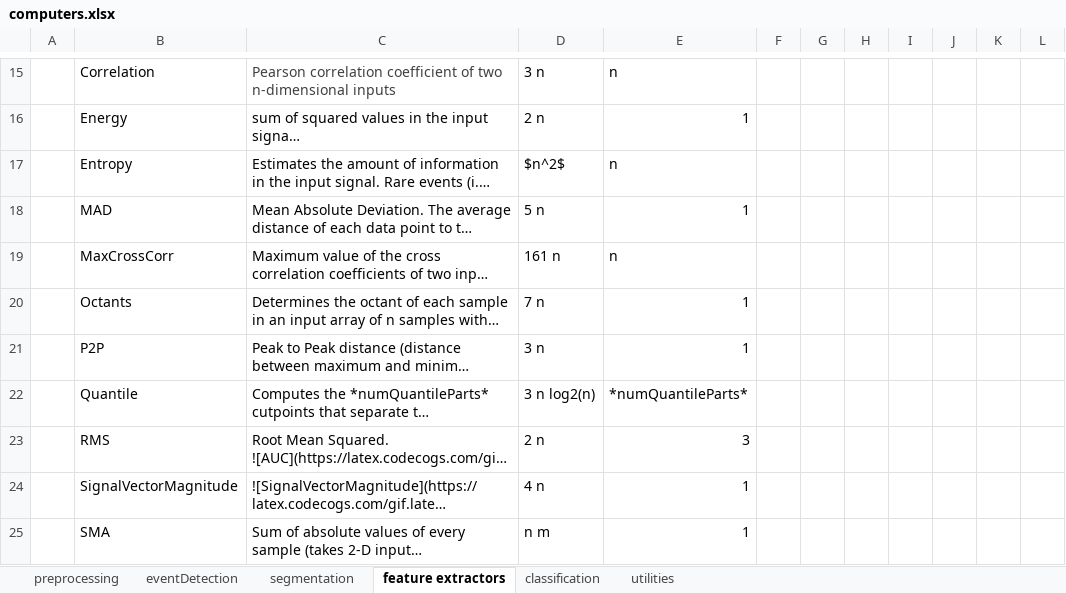
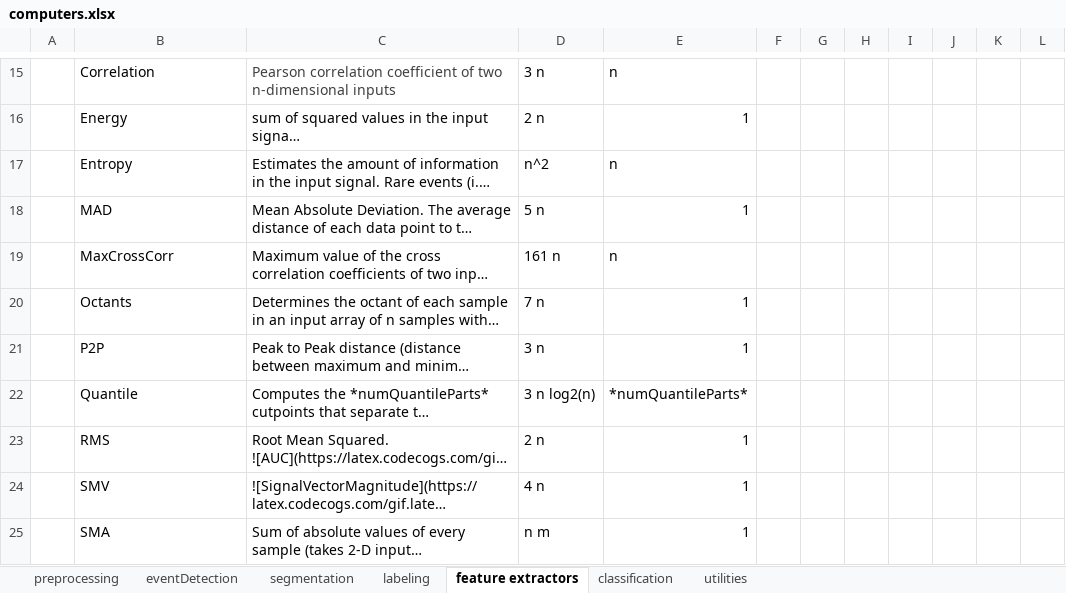
Before and after one commit to avenix/WDK, an Excel workbook: doc/computers.xlsx, sheet feature extractors, drawn as a sheet; only a part is shown, gaps mark what is left out; long unchanged cells end in …; values as stored, in another font and other column widths than the file's, no borders; the diff names each change by its address in the sheet, - before the commit and + after, or states it on an @@ line.

```diff
--- a/doc/computers.xlsx (sheet feature extractors)
+++ b/doc/computers.xlsx (sheet feature extractors)
+sheet tab: labeling
-D17: $n^2$
+D17: n^2
-E23: 3
+E23: 1
-B24: SignalVectorMagnitude
+B24: SMV
```
Also changed, not shown: sheet classification, sheet utilities, 9 other files.
